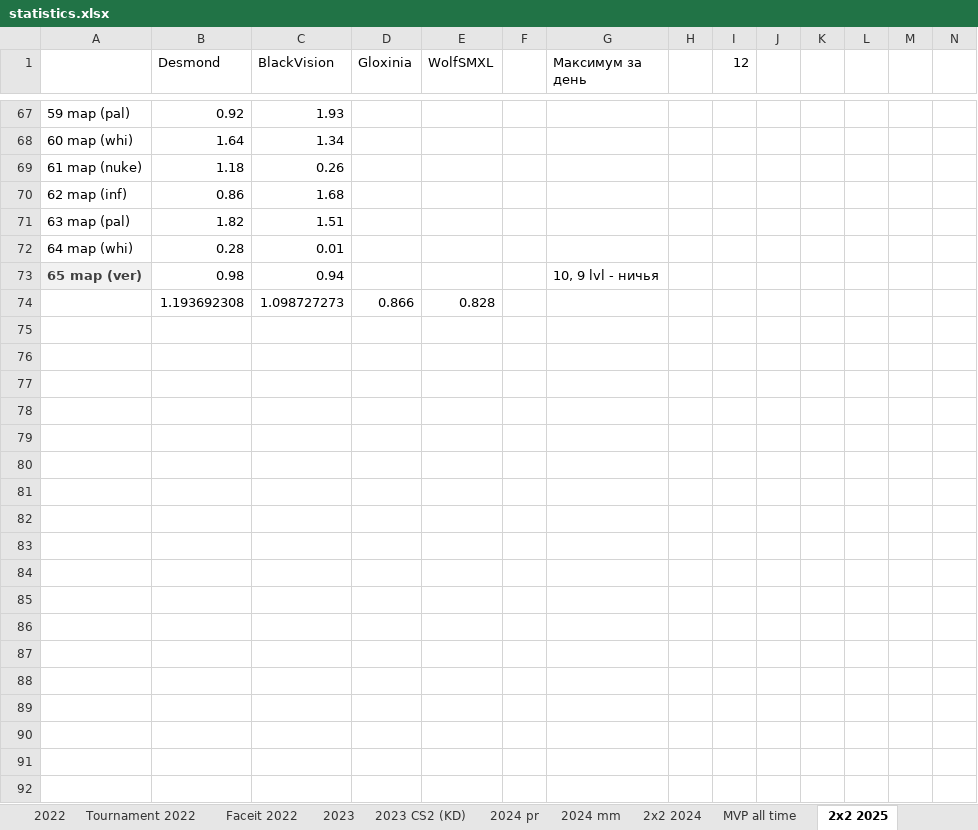
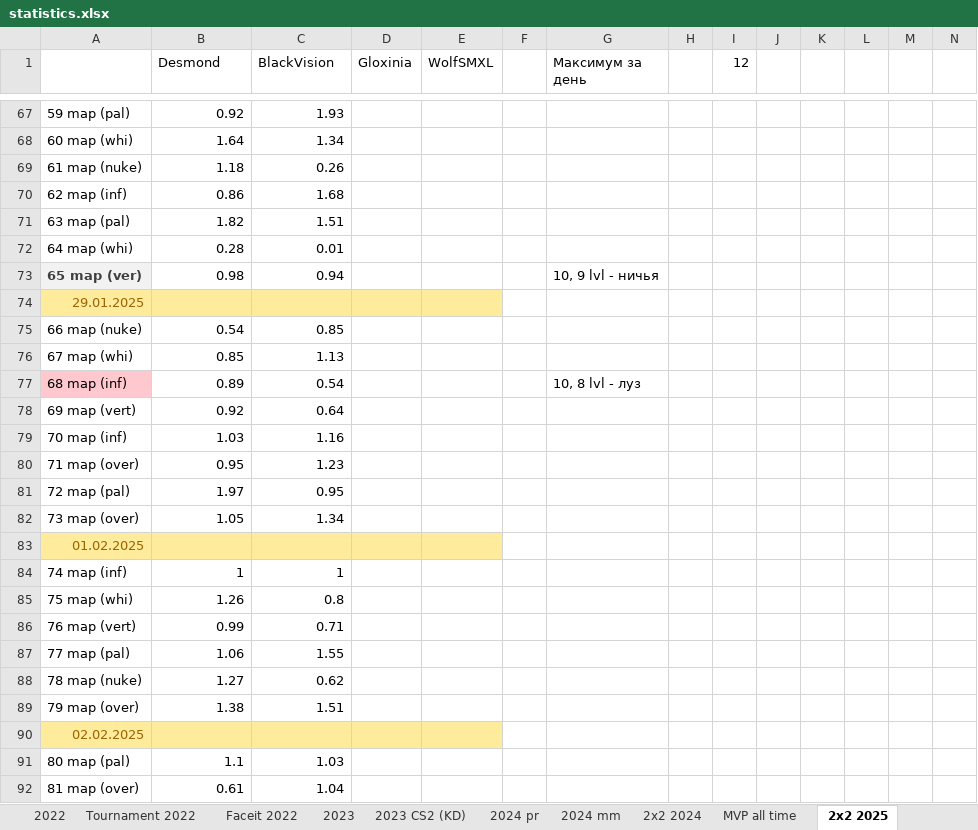
Before and after one commit to Geraque/stats-bot_v2, an Excel workbook: utils/export_excel/statistics.xlsx, sheet 2х2 2025, drawn as a sheet; only a part is shown, gaps mark what is left out; values as stored, in another font and other column widths than the file's, no borders; charts and pictures not drawn; removed rows and columns are numbered as before the commit, all else as after; rows hold the shown columns only; the diff covers the shown part only; the diff names each change by its address in the sheet, - before the commit and + after, or states it on an @@ line.

```diff
--- a/utils/export_excel/statistics.xlsx (sheet 2х2 2025)
+++ b/utils/export_excel/statistics.xlsx (sheet 2х2 2025)
-row 74:  | 1.193692308 | 1.098727273 | 0.866 | 0.828
+row 74: 29.01.2025
+row 75: 66 map (nuke) | 0.54 | 0.85
+row 76: 67 map (whi) | 0.85 | 1.13
+row 77: 68 map (inf) | 0.89 | 0.54 |  |  |  | 10, 8 lvl - луз
+row 78: 69 map (vert) | 0.92 | 0.64
+row 79: 70 map (inf) | 1.03 | 1.16
+row 80: 71 map (over) | 0.95 | 1.23
+row 81: 72 map (pal) | 1.97 | 0.95
+row 82: 73 map (over) | 1.05 | 1.34
+row 83: 01.02.2025
+row 84: 74 map (inf) | 1 | 1
+row 85: 75 map (whi) | 1.26 | 0.8
+row 86: 76 map (vert) | 0.99 | 0.71
+row 87: 77 map (pal) | 1.06 | 1.55
+row 88: 78 map (nuke) | 1.27 | 0.62
+row 89: 79 map (over) | 1.38 | 1.51
+row 90: 02.02.2025
+row 91: 80 map (pal) | 1.1 | 1.03
+row 92: 81 map (over) | 0.61 | 1.04
```
Also changed, not shown: 54 added rows, 21 edited cells and cell formats elsewhere in this sheet, sheet 2025 mm, sheet Premier 2025, sheet Faceit 2022, sheet 2023 CS2 (KD), sheet 2023, sheet 2021, formulas that keep their value, charts or pictures, 3 other files.
